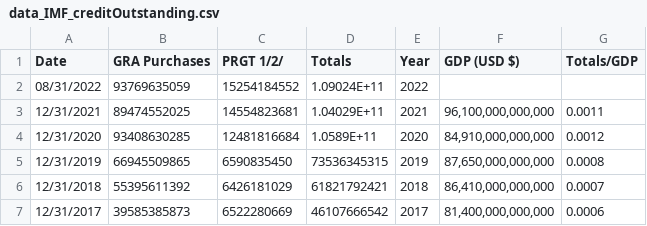
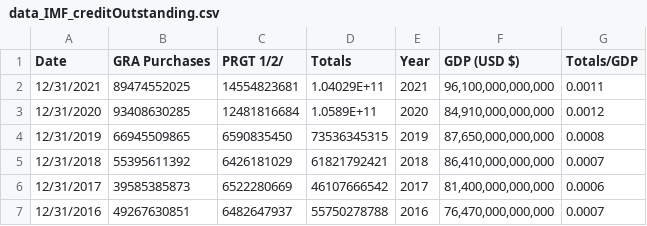
Before and after one commit to Akirjan/Akirjan.github.io, a CSV file: data_IMF_creditOutstanding.csv, drawn as a sheet; only a part is shown; the shorter side is filled out with more unchanged rows.

Commit message:
Update data_IMF_creditOutstanding.csv

```diff
--- a/data_IMF_creditOutstanding.csv
+++ b/data_IMF_creditOutstanding.csv
@@ -1,3 +1,2 @@
 Date,GRA Purchases,PRGT 1/2/,Totals,Year,GDP (USD $),Totals/GDP
-08/31/2022,93769635059,15254184552,1.09024E+11,2022,,
 12/31/2021,89474552025,14554823681,1.04029E+11,2021," 96,100,000,000,000 ", 0.0011
```
